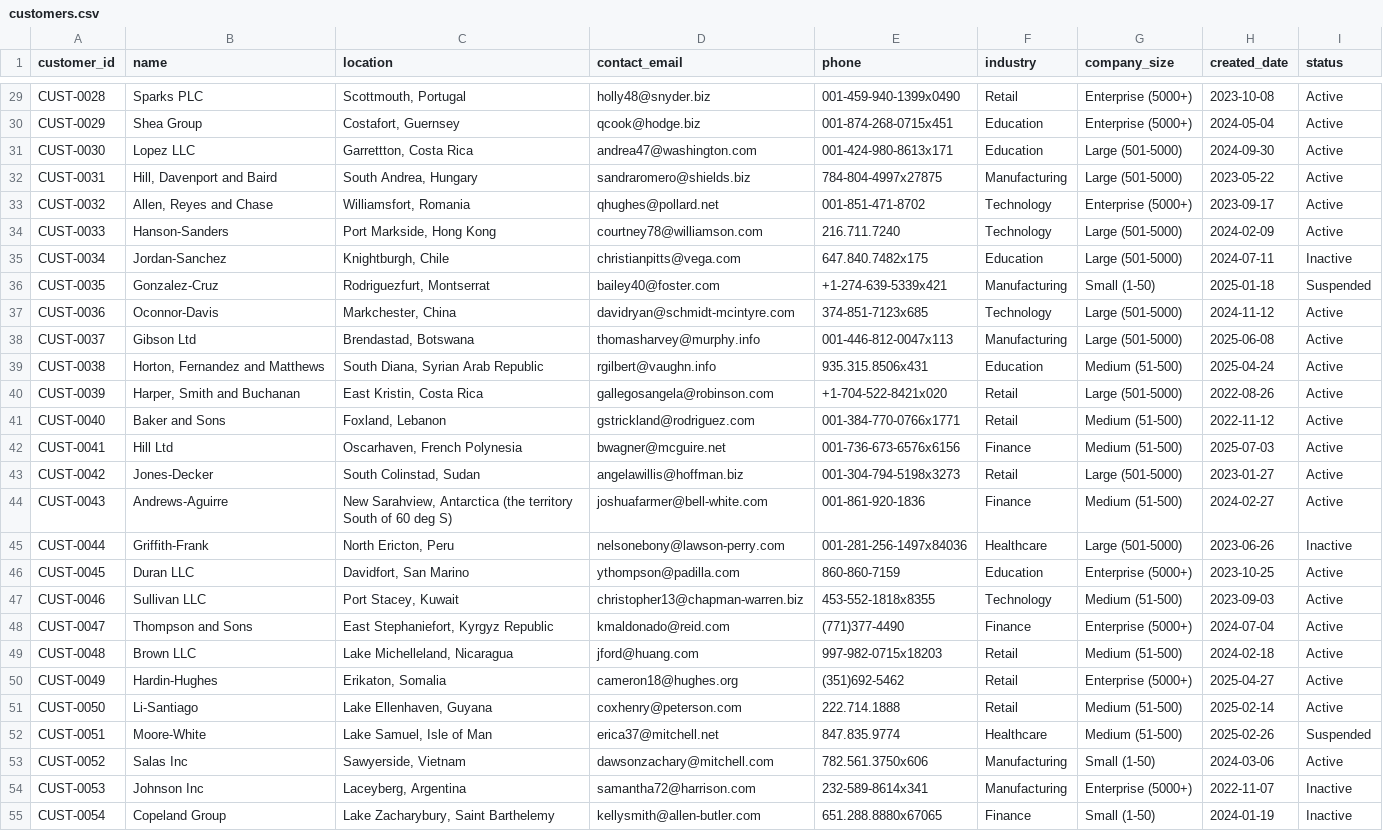
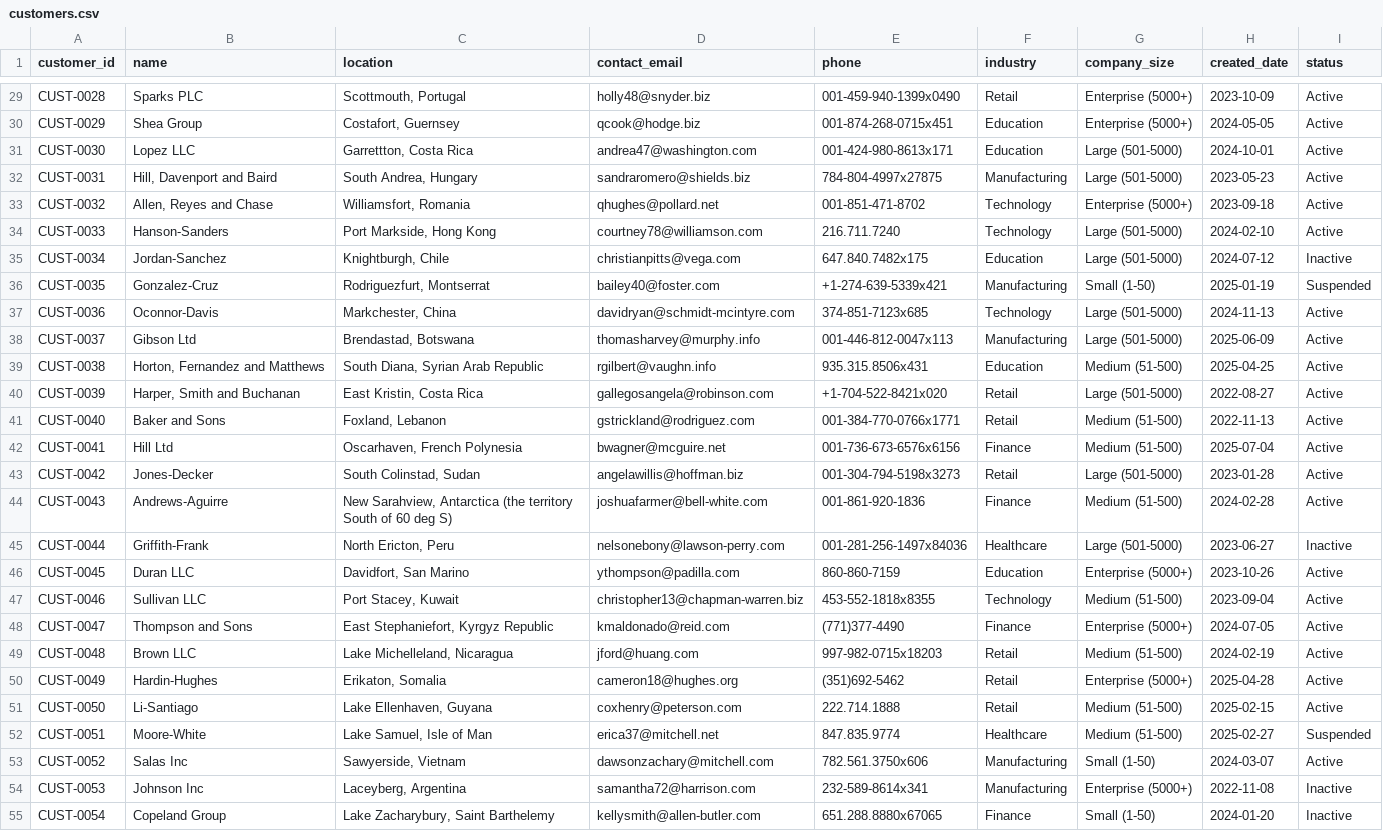
Before and after one commit to siddzzzz/Software-Monitization, a CSV file: dataset/customers.csv, drawn as a sheet; only a part is shown, gaps mark what is left out; the diff covers the shown part only; the diff names each change by its address in the sheet, - before the commit and + after, or states it on an @@ line.

```diff
--- a/dataset/customers.csv
+++ b/dataset/customers.csv
-H29 (created_date): 2023-10-08
+H29 (created_date): 2023-10-09
-H30 (created_date): 2024-05-04
+H30 (created_date): 2024-05-05
-H31 (created_date): 2024-09-30
+H31 (created_date): 2024-10-01
-H32 (created_date): 2023-05-22
+H32 (created_date): 2023-05-23
-H33 (created_date): 2023-09-17
+H33 (created_date): 2023-09-18
-H34 (created_date): 2024-02-09
+H34 (created_date): 2024-02-10
-H35 (created_date): 2024-07-11
+H35 (created_date): 2024-07-12
-H36 (created_date): 2025-01-18
+H36 (created_date): 2025-01-19
-H37 (created_date): 2024-11-12
+H37 (created_date): 2024-11-13
-H38 (created_date): 2025-06-08
+H38 (created_date): 2025-06-09
-H39 (created_date): 2025-04-24
+H39 (created_date): 2025-04-25
-H40 (created_date): 2022-08-26
+H40 (created_date): 2022-08-27
-H41 (created_date): 2022-11-12
+H41 (created_date): 2022-11-13
-H42 (created_date): 2025-07-03
+H42 (created_date): 2025-07-04
-H43 (created_date): 2023-01-27
+H43 (created_date): 2023-01-28
-H44 (created_date): 2024-02-27
+H44 (created_date): 2024-02-28
-H45 (created_date): 2023-06-26
+H45 (created_date): 2023-06-27
-H46 (created_date): 2023-10-25
+H46 (created_date): 2023-10-26
-H47 (created_date): 2023-09-03
+H47 (created_date): 2023-09-04
-H48 (created_date): 2024-07-04
+H48 (created_date): 2024-07-05
-H49 (created_date): 2024-02-18
+H49 (created_date): 2024-02-19
-H50 (created_date): 2025-04-27
+H50 (created_date): 2025-04-28
-H51 (created_date): 2025-02-14
+H51 (created_date): 2025-02-15
-H52 (created_date): 2025-02-26
+H52 (created_date): 2025-02-27
-H53 (created_date): 2024-03-06
+H53 (created_date): 2024-03-07
-H54 (created_date): 2022-11-07
+H54 (created_date): 2022-11-08
-H55 (created_date): 2024-01-19
+H55 (created_date): 2024-01-20
```
Also changed, not shown: 123 edited cells elsewhere in this file, dataset/activations.csv, dataset/entitlements.csv, 7 other files.
